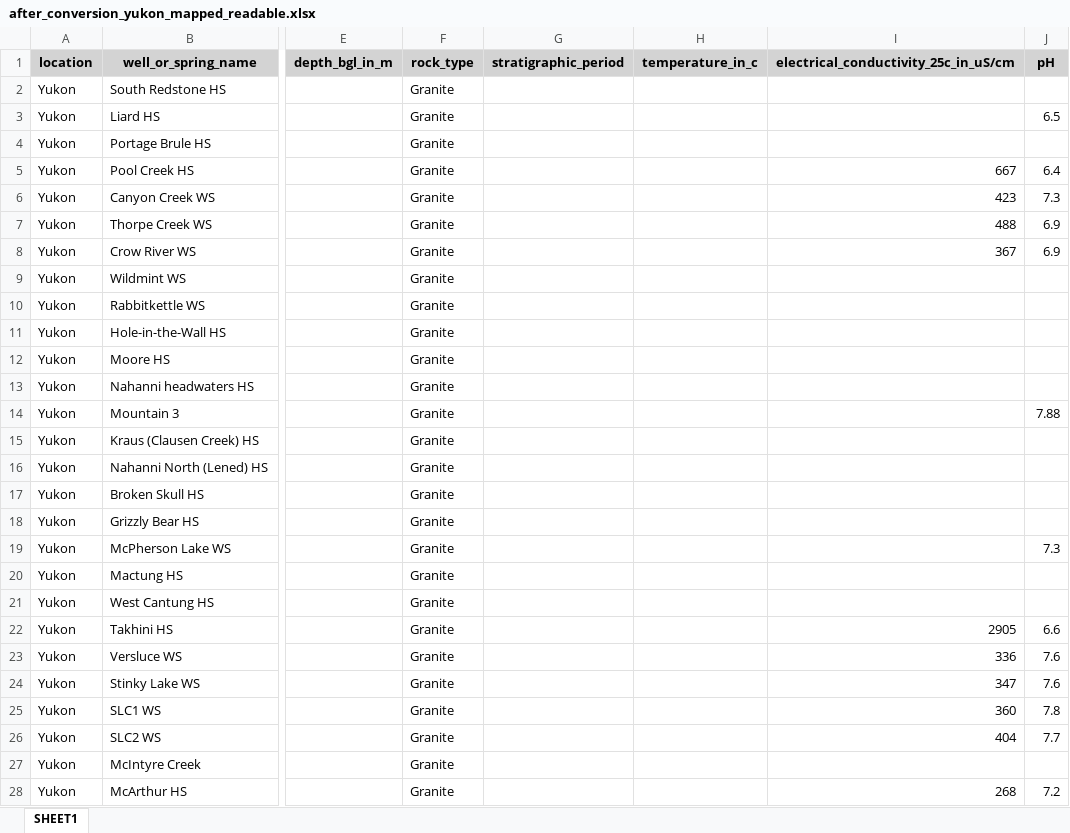
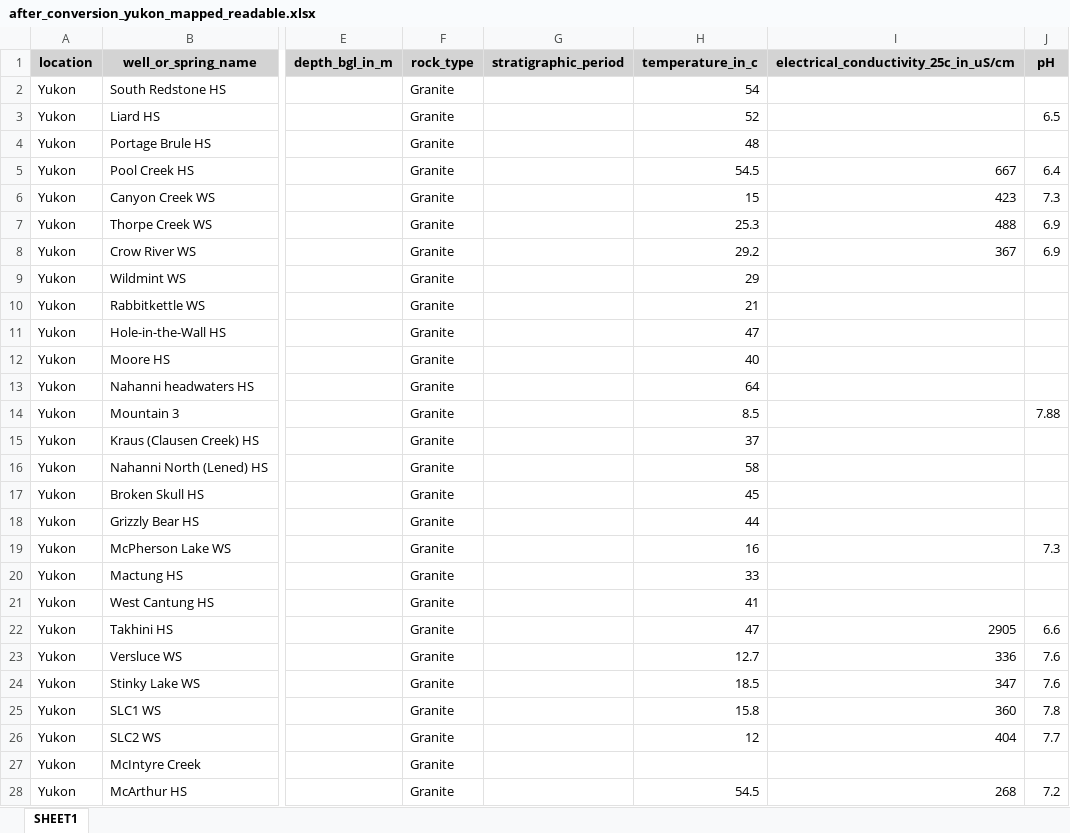
Before and after one commit to luccaglessner/Abschlussarbeit, an Excel workbook: Abschlussarbeit Bearbeitung/Jupyter Notebooks/1.1_Data-Acquisition-Wrapper/Zwischenstände/YUKON_Datenbank/after_conversion_yukon_mapped_readable.xlsx, sheet SHEET1, drawn as a sheet; only a part is shown, gaps mark what is left out; values as stored, in another font and other column widths than the file's, no borders; the diff covers the shown part only; the diff names each change by its address in the sheet, - before the commit and + after, or states it on an @@ line.

Commit message:
Added Temperature Analysis due to it being an important criteria for Self Organizing Maps in our case

```diff
--- a/Abschlussarbeit Bearbeitung/Jupyter Notebooks/1.1_Data-Acquisition-Wrapper/Zwischenstände/YUKON_Datenbank/after_conversion_yukon_mapped_readable.xlsx (sheet SHEET1)
+++ b/Abschlussarbeit Bearbeitung/Jupyter Notebooks/1.1_Data-Acquisition-Wrapper/Zwischenstände/YUKON_Datenbank/after_conversion_yukon_mapped_readable.xlsx (sheet SHEET1)
-H2 (temperature_in_c): (empty)
+H2 (temperature_in_c): 54
-H3 (temperature_in_c): (empty)
+H3 (temperature_in_c): 52
-H4 (temperature_in_c): (empty)
+H4 (temperature_in_c): 48
-H5 (temperature_in_c): (empty)
+H5 (temperature_in_c): 54.5
-H6 (temperature_in_c): (empty)
+H6 (temperature_in_c): 15
-H7 (temperature_in_c): (empty)
+H7 (temperature_in_c): 25.3
-H8 (temperature_in_c): (empty)
+H8 (temperature_in_c): 29.2
-H9 (temperature_in_c): (empty)
+H9 (temperature_in_c): 29
-H10 (temperature_in_c): (empty)
+H10 (temperature_in_c): 21
-H11 (temperature_in_c): (empty)
+H11 (temperature_in_c): 47
-H12 (temperature_in_c): (empty)
+H12 (temperature_in_c): 40
-H13 (temperature_in_c): (empty)
+H13 (temperature_in_c): 64
-H14 (temperature_in_c): (empty)
+H14 (temperature_in_c): 8.5
-H15 (temperature_in_c): (empty)
+H15 (temperature_in_c): 37
-H16 (temperature_in_c): (empty)
+H16 (temperature_in_c): 58
-H17 (temperature_in_c): (empty)
+H17 (temperature_in_c): 45
-H18 (temperature_in_c): (empty)
+H18 (temperature_in_c): 44
-H19 (temperature_in_c): (empty)
+H19 (temperature_in_c): 16
-H20 (temperature_in_c): (empty)
+H20 (temperature_in_c): 33
-H21 (temperature_in_c): (empty)
+H21 (temperature_in_c): 41
-H22 (temperature_in_c): (empty)
+H22 (temperature_in_c): 47
-H23 (temperature_in_c): (empty)
+H23 (temperature_in_c): 12.7
-H24 (temperature_in_c): (empty)
+H24 (temperature_in_c): 18.5
-H25 (temperature_in_c): (empty)
+H25 (temperature_in_c): 15.8
-H26 (temperature_in_c): (empty)
+H26 (temperature_in_c): 12
-H28 (temperature_in_c): (empty)
+H28 (temperature_in_c): 54.5
```
Also changed, not shown: 45 edited cells elsewhere in this sheet, Abschlussarbeit Bearbeitung/Jupyter Notebooks/1.1_Data-Acquisition-Wrapper/Gesammelte_Datenbanken/Hydrochemical_Database_Hessen_3D_2-0_RSc_202109.xlsx, Abschlussarbeit Bearbeitung/Jupyter Notebooks/1.1_Data-Acquisition-Wrapper/Gesammelte_Datenbanken/MPDI_Xianshuihe.xlsx, 55 other files.
